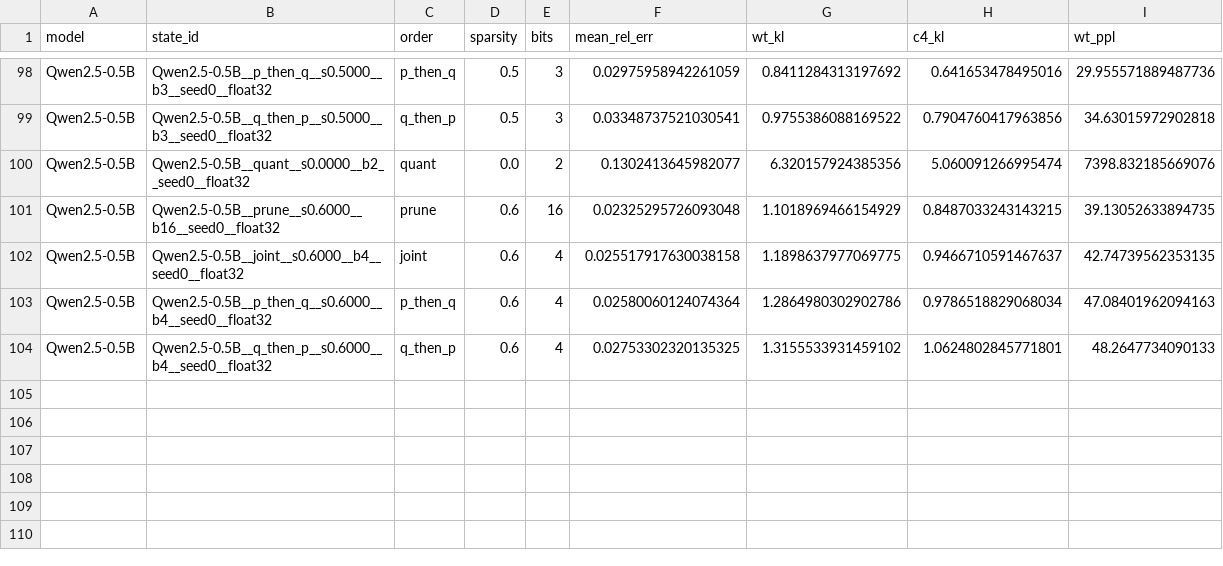
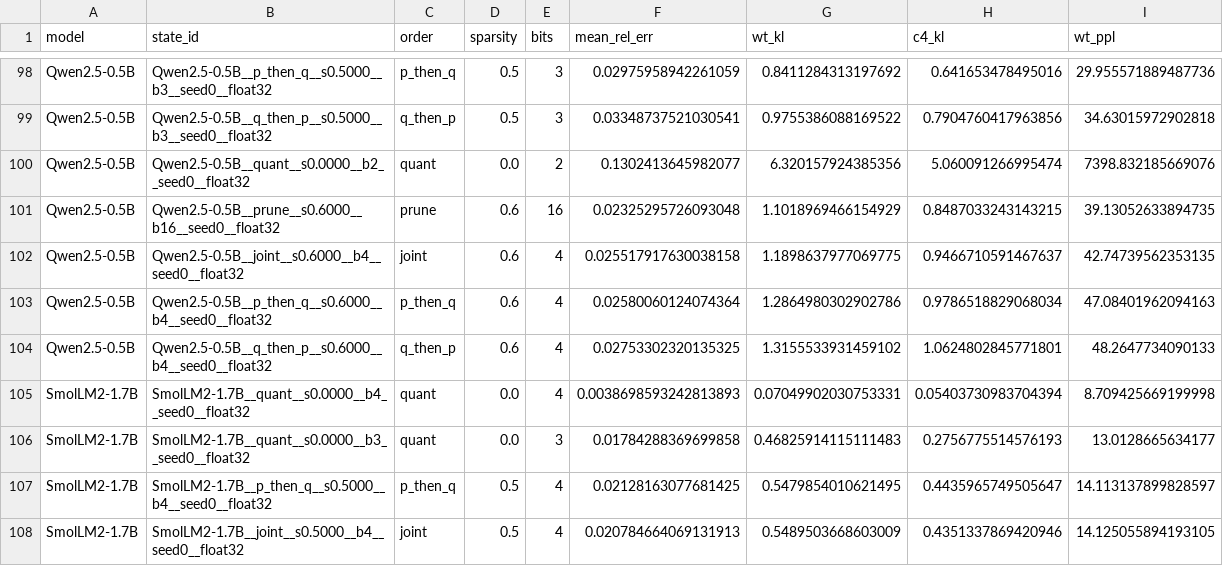
Before and after one commit to martin-cousseau/esann2027-compose, a CSV file: reports/analysis/e8_layer_error_vs_kl_states.csv, drawn as a sheet; only a part is shown, gaps mark what is left out; the diff names each change by its address in the sheet, - before the commit and + after, or states it on an @@ line.

```diff
--- a/reports/analysis/e8_layer_error_vs_kl_states.csv
+++ b/reports/analysis/e8_layer_error_vs_kl_states.csv
+row 105: SmolLM2-1.7B | SmolLM2-1.7B__quant__s0.0000__b4__seed0__float32 | quant | 0.0 | 4 | 0.0038698593242813893 | 0.07049902030753331 | 0.05403730983704394 | 8.709425669199998
+row 106: SmolLM2-1.7B | SmolLM2-1.7B__quant__s0.0000__b3__seed0__float32 | quant | 0.0 | 3 | 0.01784288369699858 | 0.46825914115111483 | 0.2756775514576193 | 13.0128665634177
+row 107: SmolLM2-1.7B | SmolLM2-1.7B__p_then_q__s0.5000__b4__seed0__float32 | p_then_q | 0.5 | 4 | 0.02128163077681425 | 0.5479854010621495 | 0.4435965749505647 | 14.113137899828597
+row 108: SmolLM2-1.7B | SmolLM2-1.7B__joint__s0.5000__b4__seed0__float32 | joint | 0.5 | 4 | 0.020784664069131913 | 0.5489503668603009 | 0.4351337869420946 | 14.125055894193105
```
Also changed, not shown: reports/analysis/e1_seeds.csv, reports/analysis/frontier_points.csv, 26 other files.
